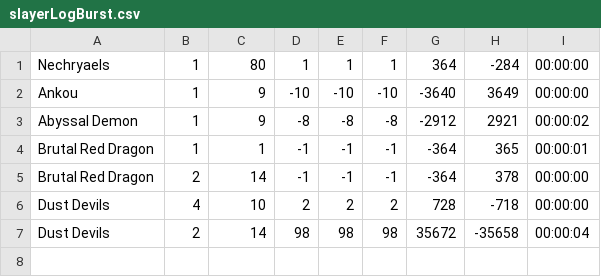
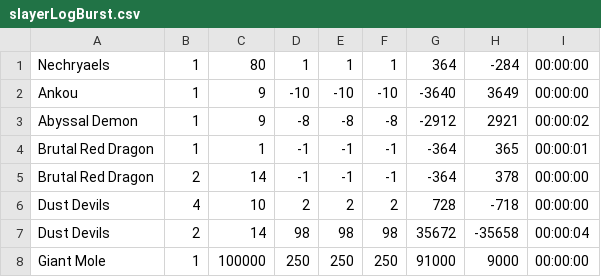
Before and after one commit to flickerstop/07SlayerTracker, a CSV file: slayerLogBurst.csv, drawn as a sheet.

Commit message:
Had wings for dinner
- Can now change spell to barrage or burst
- Barrage log added
- Simple colour change on settings menu
- Can now view update notes
- Removed 3 columns from cannon&magic log

```diff
--- a/slayerLogBurst.csv
+++ b/slayerLogBurst.csv
@@ -7 +7,2 @@ Dust Devils,4,10,2,2,2,728,-718,00:00:00
 Dust Devils,2,14,98,98,98,35672,-35658,00:00:04
+Giant Mole,1,100000,250,250,250,91000,9000,00:00:00
```
Also changed, not shown: 16 other files.
